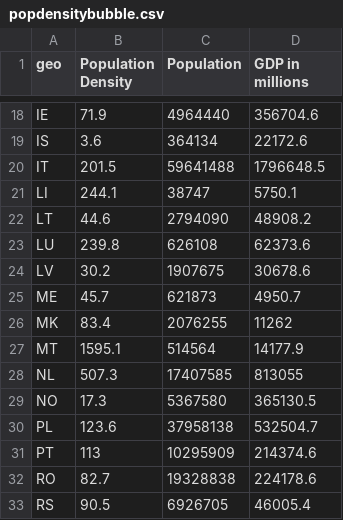
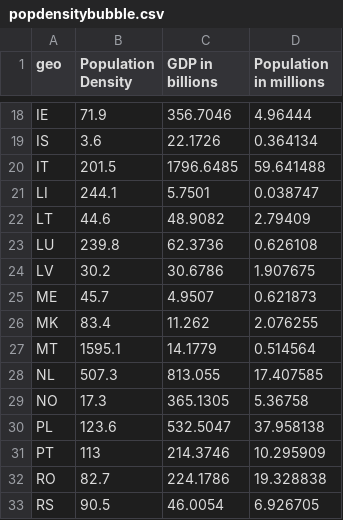
Before and after one commit to TKuijlaars/TKuijlaars.github.io, a CSV file: popdensitybubble.csv, drawn as a sheet; only a part is shown, gaps mark what is left out; the diff covers the shown part only; the diff names each change by its address in the sheet, - before the commit and + after, or states it on an @@ line.

```diff
--- a/popdensitybubble.csv
+++ b/popdensitybubble.csv
-C1: Population
+C1: GDP in billions
-D1: GDP in millions
+D1: Population in millions
-C18 (GDP in billions): 4964440
+C18 (GDP in billions): 356.7046
-D18 (Population in millions): 356704.6
+D18 (Population in millions): 4.96444
-C19 (GDP in billions): 364134
+C19 (GDP in billions): 22.1726
-D19 (Population in millions): 22172.6
+D19 (Population in millions): 0.364134
-C20 (GDP in billions): 59641488
+C20 (GDP in billions): 1796.6485
-D20 (Population in millions): 1796648.5
+D20 (Population in millions): 59.641488
-C21 (GDP in billions): 38747
+C21 (GDP in billions): 5.7501
-D21 (Population in millions): 5750.1
+D21 (Population in millions): 0.038747
-C22 (GDP in billions): 2794090
+C22 (GDP in billions): 48.9082
-D22 (Population in millions): 48908.2
+D22 (Population in millions): 2.79409
-C23 (GDP in billions): 626108
+C23 (GDP in billions): 62.3736
-D23 (Population in millions): 62373.6
+D23 (Population in millions): 0.626108
-C24 (GDP in billions): 1907675
+C24 (GDP in billions): 30.6786
-D24 (Population in millions): 30678.6
+D24 (Population in millions): 1.907675
-C25 (GDP in billions): 621873
+C25 (GDP in billions): 4.9507
-D25 (Population in millions): 4950.7
+D25 (Population in millions): 0.621873
-C26 (GDP in billions): 2076255
+C26 (GDP in billions): 11.262
-D26 (Population in millions): 11262
+D26 (Population in millions): 2.076255
-C27 (GDP in billions): 514564
+C27 (GDP in billions): 14.1779
-D27 (Population in millions): 14177.9
+D27 (Population in millions): 0.514564
-C28 (GDP in billions): 17407585
+C28 (GDP in billions): 813.055
-D28 (Population in millions): 813055
+D28 (Population in millions): 17.407585
-C29 (GDP in billions): 5367580
+C29 (GDP in billions): 365.1305
-D29 (Population in millions): 365130.5
+D29 (Population in millions): 5.36758
-C30 (GDP in billions): 37958138
+C30 (GDP in billions): 532.5047
-D30 (Population in millions): 532504.7
+D30 (Population in millions): 37.958138
-C31 (GDP in billions): 10295909
+C31 (GDP in billions): 214.3746
-D31 (Population in millions): 214374.6
+D31 (Population in millions): 10.295909
-C32 (GDP in billions): 19328838
+C32 (GDP in billions): 224.1786
-D32 (Population in millions): 224178.6
+D32 (Population in millions): 19.328838
-C33 (GDP in billions): 6926705
+C33 (GDP in billions): 46.0054
-D33 (Population in millions): 46005.4
+D33 (Population in millions): 6.926705
```
Also changed, not shown: 40 edited cells elsewhere in this file.
